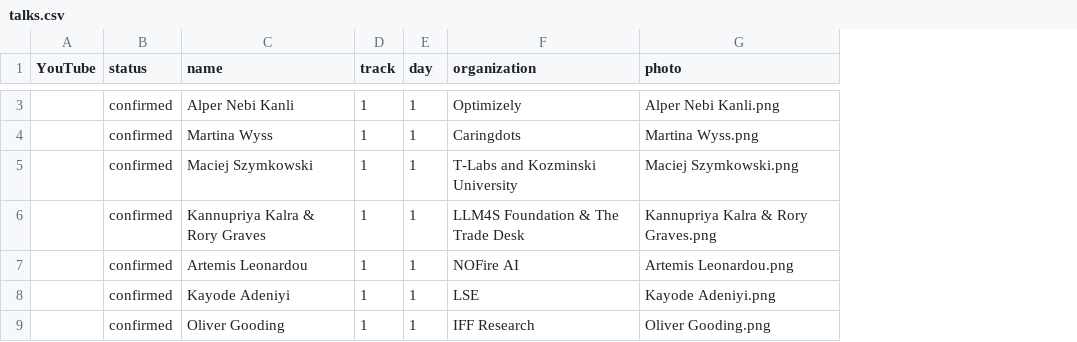
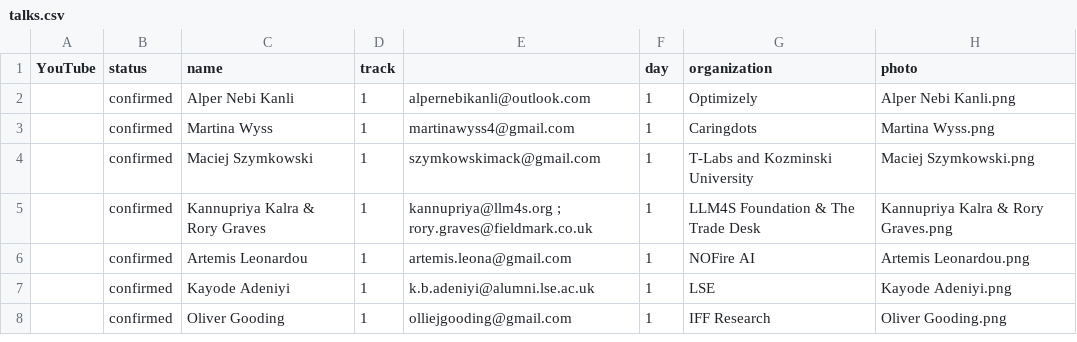
Before and after one commit to Prompt-Engineering-Conference/2026.promptengineering.rocks, a CSV file: 2026-london-q4/_db/talks.csv, drawn as a sheet; only a part is shown, gaps mark what is left out; addresses are those after the commit; the diff covers the shown part only; the diff names each change by its address in the sheet, - before the commit and + after, or states it on an @@ line.

```diff
--- a/2026-london-q4/_db/talks.csv
+++ b/2026-london-q4/_db/talks.csv
+column E, rows 2-8: alpernebikanli@outlook.com | martinawyss4@gmail.com | szymkowskimack@gmail.com | kannupriya@llm4s.org ; rory.graves@fieldmark.co.uk | artemis.leona@gmail.com | k.b.adeniyi@alumni.lse.ac.uk | olliejgooding@gmail.com
```
Also changed, not shown: 2 added rows and 1 removed row elsewhere in this file, 2 other files.
